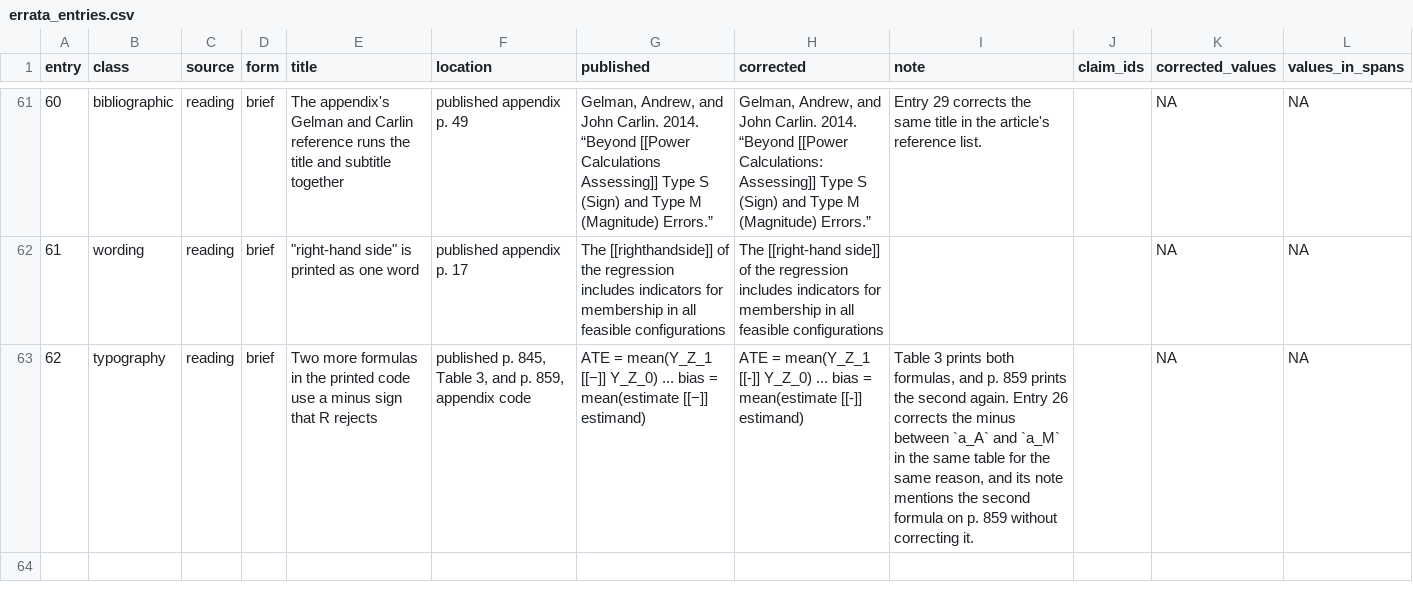
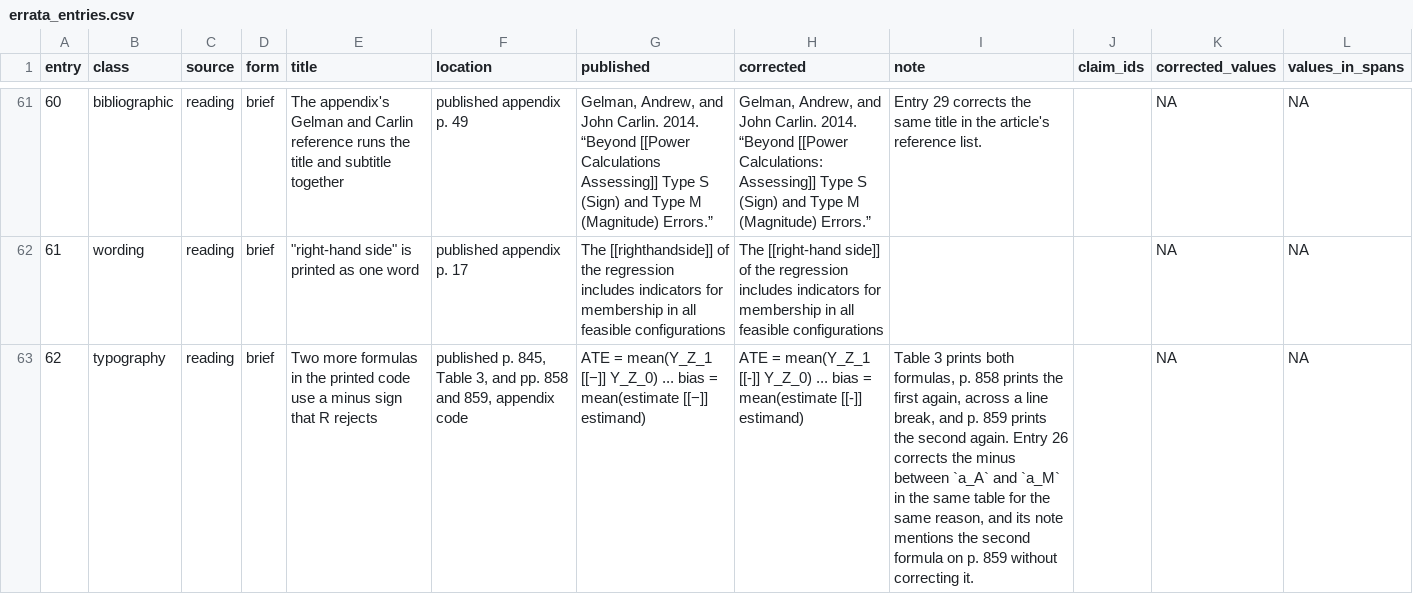
Before and after one commit to active-maintenance-aec/blair_cooper_coppock_humphreys_2019, a CSV file: errata_entries.csv, drawn as a sheet; only a part is shown, gaps mark what is left out; the diff names each change by its address in the sheet, - before the commit and + after, or states it on an @@ line.

```diff
--- a/errata_entries.csv
+++ b/errata_entries.csv
-F63 (location): …3, and p. 859, appendix…
+F63 (location): …3, and pp. 858 and 859, appendix…
-I63 (note): …both formulas, and p.…
+I63 (note): …both formulas, p. 858 prints the first again, across a line break, and p.…
```
Also changed, not shown: 2 other files.
